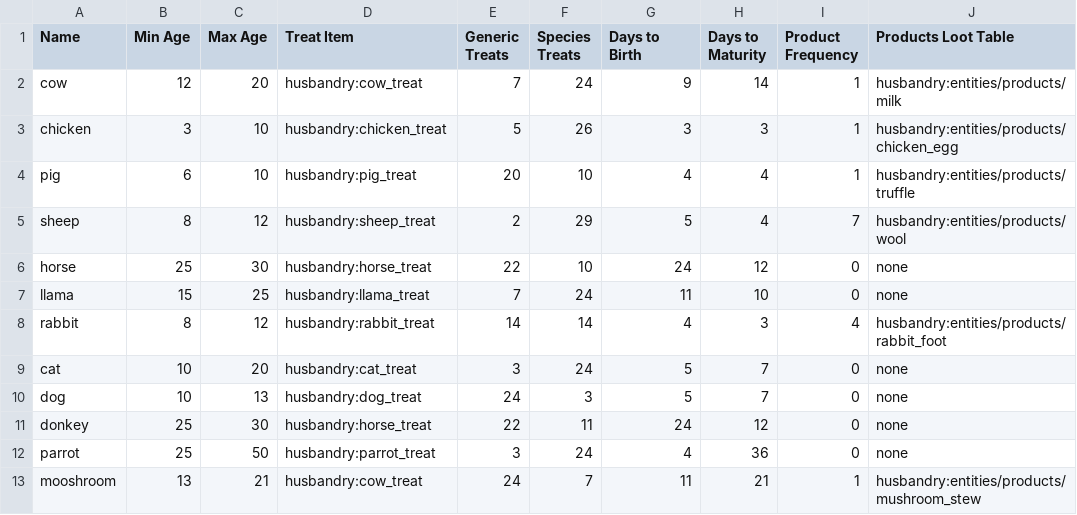
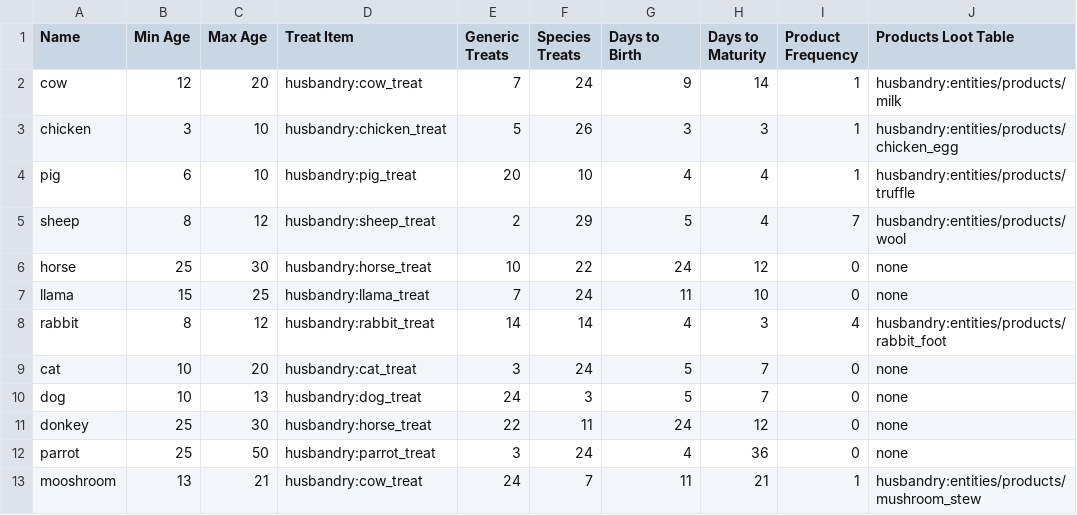
Before and after one commit to Harvest-Festival/Husbandry, a CSV file: src/generated/resources/data/husbandry/database/mob_species.csv, drawn as a sheet; only a part is shown; the diff names each change by its address in the sheet, - before the commit and + after, or states it on an @@ line.

```diff
--- a/src/generated/resources/data/husbandry/database/mob_species.csv
+++ b/src/generated/resources/data/husbandry/database/mob_species.csv
-E6 (Generic Treats): 22
+E6 (Generic Treats): 10
-F6 (Species Treats): 10
+F6 (Species Treats): 22
```
Also changed, not shown: src/generated/resources/data/husbandry/database/mob_traits.csv, 3 other files.
